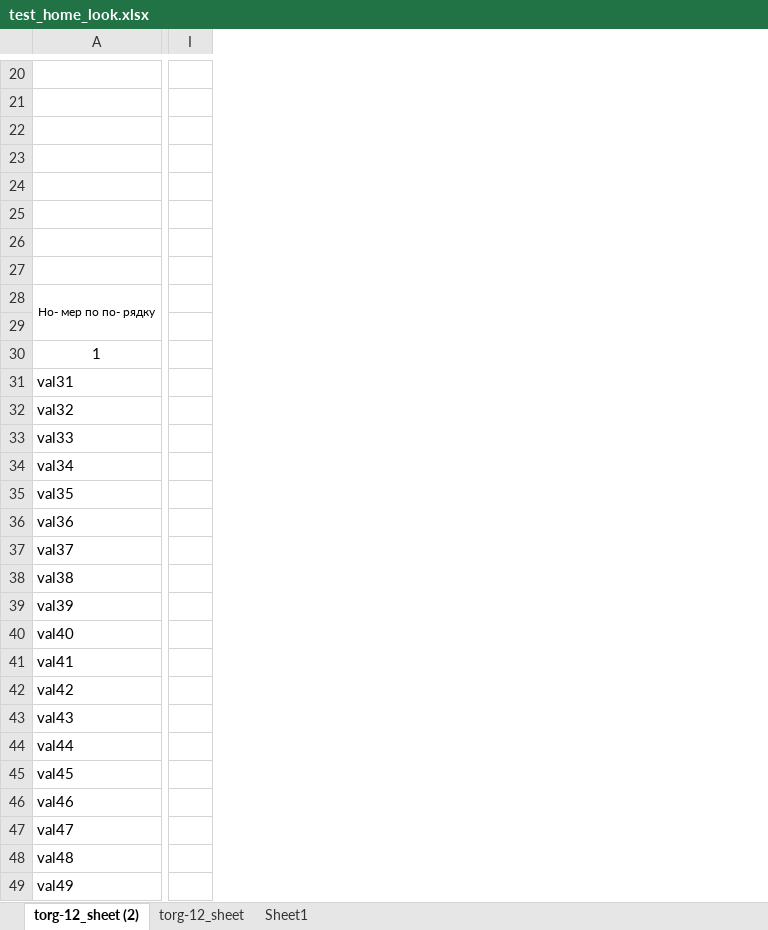
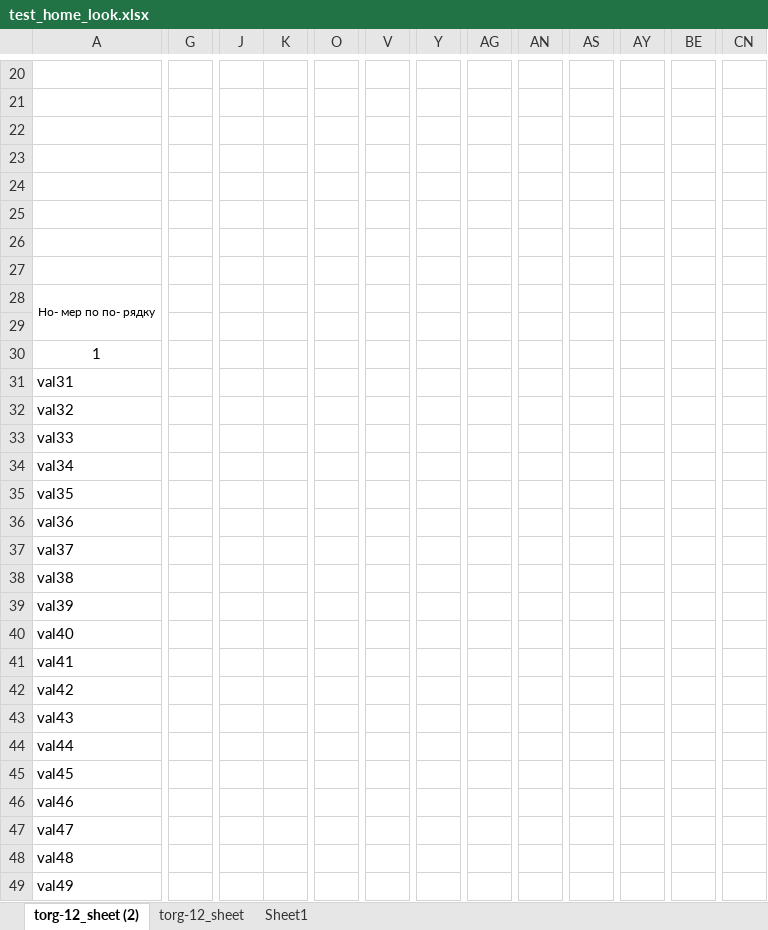
Before and after one commit to seregagavrilov/test_xlsx_writer, an Excel workbook: test_home_look.xlsx, sheet torg-12_sheet (2), drawn as a sheet; only a part is shown, gaps mark what is left out; values as stored, in another font and other column widths than the file's, no borders; removed rows and columns are numbered as before the commit, all else as after; rows hold the shown columns only; the diff covers the shown part only; the diff names each change by its address in the sheet, - before the commit and + after, or states it on an @@ line.

```diff
--- a/test_home_look.xlsx (sheet torg-12_sheet (2))
+++ b/test_home_look.xlsx (sheet torg-12_sheet (2))
+column G, empty
-column I, empty
+column J, empty
+column K, empty
+column O, empty
+column V, empty
+column Y, empty
+column AG, empty
+column AN, empty
+column AS, empty
+column AY, empty
+column BE, empty
+column CN, empty
-row 26: (empty)
+row 26: (empty)
```
Also changed, not shown: 15 added rows, 7 added columns, 13 removed columns, 151 edited cells and merged cells elsewhere in this sheet, sheet torg-12_sheet, torg-12 copy.xlsm, torg-12.xlsm, 4 other files.
